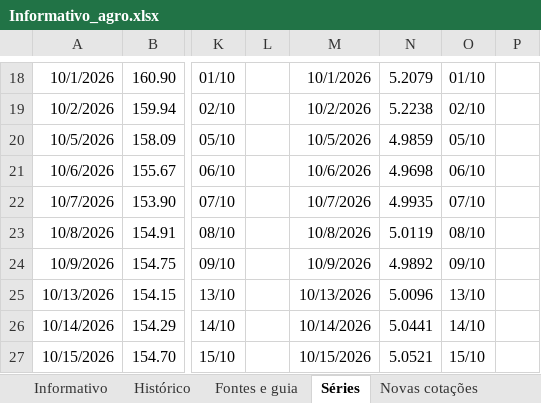
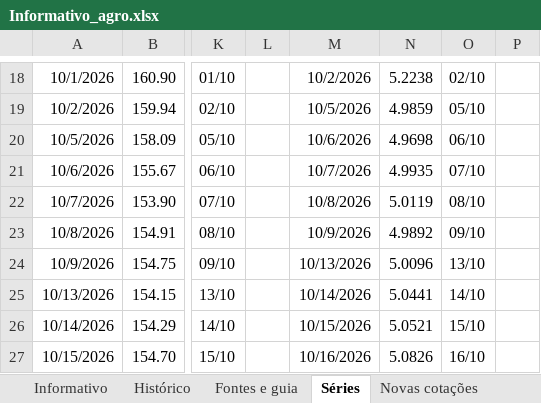
Before and after one commit to PINOKIIO4444/informativo-agro, an Excel workbook: Informativo_agro.xlsx, sheet Séries, drawn as a sheet; only a part is shown, gaps mark what is left out; values as stored, in another font and other column widths than the file's, no borders; the diff covers the shown part only; the diff names each change by its address in the sheet, - before the commit and + after, or states it on an @@ line.

```diff
--- a/Informativo_agro.xlsx (sheet Séries)
+++ b/Informativo_agro.xlsx (sheet Séries)
-M18: 10/1/2026
+M18: 10/2/2026
-N18: 5.2079
+N18: 5.2238
-O18: 01/10
+O18: 02/10
-M19: 10/2/2026
+M19: 10/5/2026
-N19: 5.2238
+N19: 4.9859
-O19: 02/10
+O19: 05/10
-M20: 10/5/2026
+M20: 10/6/2026
-N20: 4.9859
+N20: 4.9698
-O20: 05/10
+O20: 06/10
-M21: 10/6/2026
+M21: 10/7/2026
-N21: 4.9698
+N21: 4.9935
-O21: 06/10
+O21: 07/10
-M22: 10/7/2026
+M22: 10/8/2026
-N22: 4.9935
+N22: 5.0119
-O22: 07/10
+O22: 08/10
-M23: 10/8/2026
+M23: 10/9/2026
-N23: 5.0119
+N23: 4.9892
-O23: 08/10
+O23: 09/10
-M24: 10/9/2026
+M24: 10/13/2026
-N24: 4.9892
+N24: 5.0096
-O24: 09/10
+O24: 13/10
-M25: 10/13/2026
+M25: 10/14/2026
-N25: 5.0096
+N25: 5.0441
-O25: 13/10
+O25: 14/10
-M26: 10/14/2026
+M26: 10/15/2026
-N26: 5.0441
+N26: 5.0521
-O26: 14/10
+O26: 15/10
-M27: 10/15/2026
+M27: 10/16/2026
-N27: 5.0521
+N27: 5.0826
-O27: 15/10
+O27: 16/10
```
Also changed, not shown: 60 edited cells elsewhere in this sheet, sheet Novas cotações, sheet Informativo, sheet Histórico, hidden cells, charts or pictures, 5 other files.
